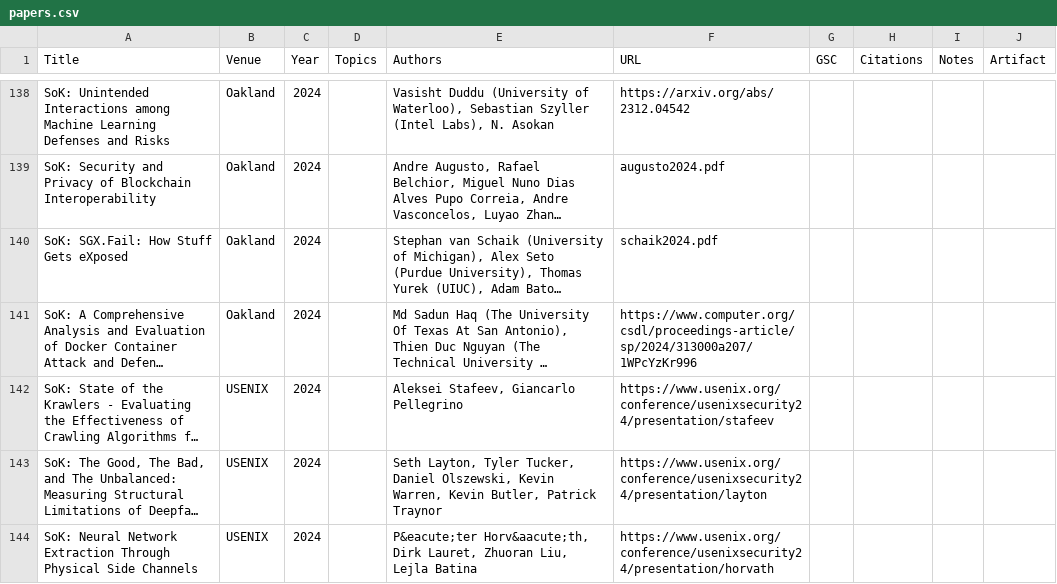
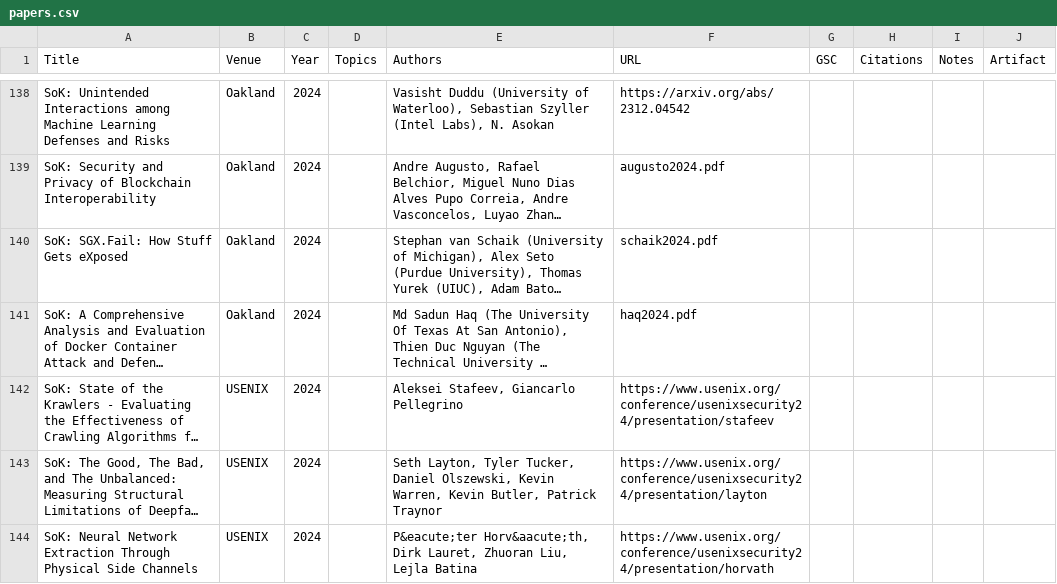
Before and after one commit to oaklandsok/oaklandsok.github.io, a CSV file: src/papers.csv, drawn as a sheet; only a part is shown, gaps mark what is left out; long unchanged cells end in …; the diff names each change by its address in the sheet, - before the commit and + after, or states it on an @@ line.

```diff
--- a/src/papers.csv
+++ b/src/papers.csv
-F141 (URL): https://www.computer.org/csdl/proceedings-article/sp/2024/313000a207/1WPcYzKr996
+F141 (URL): haq2024.pdf
```
Also changed, not shown: 16 other files.
